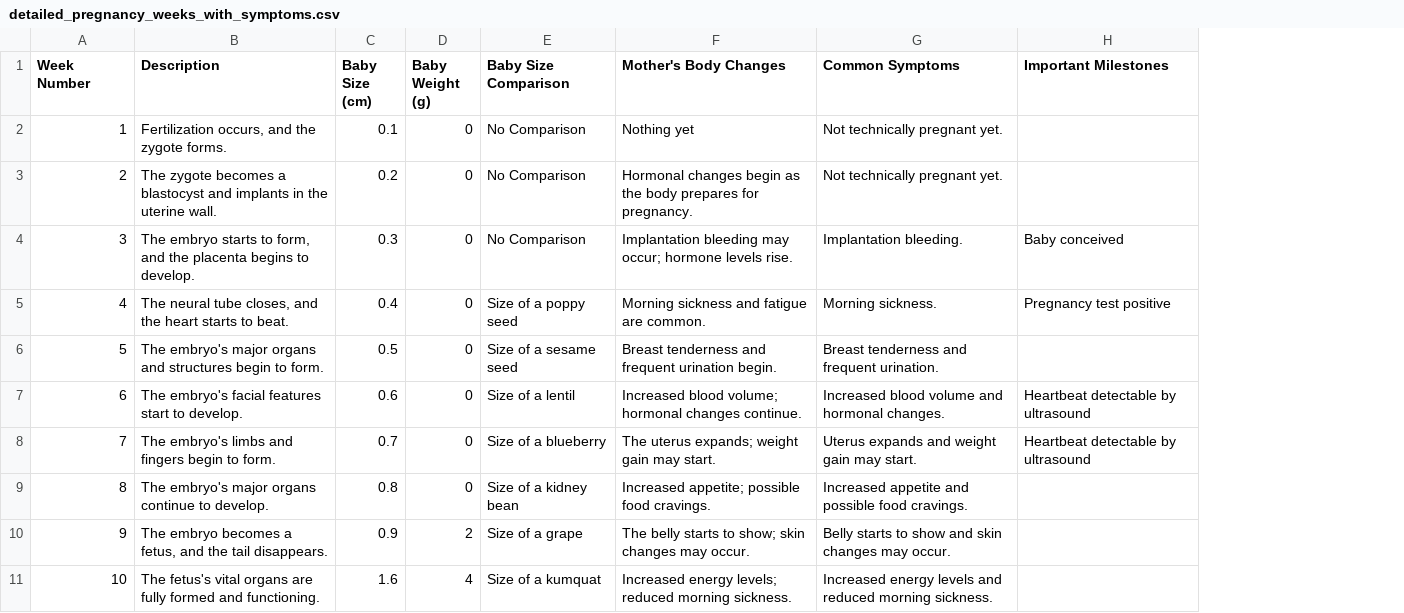
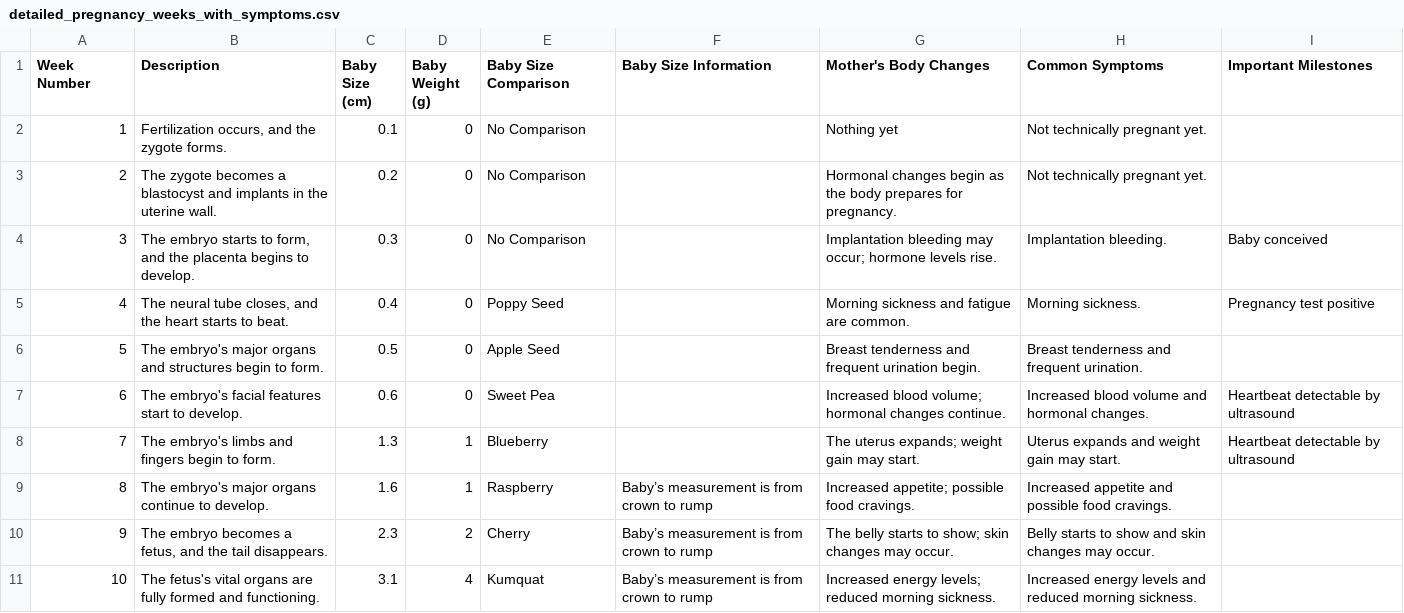
Before and after one commit to NFI-Chase/Utilities, a CSV file: resources/detailed_pregnancy_weeks_with_symptoms.csv, drawn as a sheet; only a part is shown; the diff covers the shown part only; the diff names each change by its address in the sheet, - before the commit and + after, or states it on an @@ line.

Commit message:
Update detailed_pregnancy_weeks_with_symptoms.csv

```diff
--- a/resources/detailed_pregnancy_weeks_with_symptoms.csv
+++ b/resources/detailed_pregnancy_weeks_with_symptoms.csv
+column F (Baby Size Information), rows 9-11: all Baby’s measurement is from crown to rump
-E5 (Baby Size Comparison): Size of a poppy seed
+E5 (Baby Size Comparison): Poppy Seed
-E6 (Baby Size Comparison): Size of a sesame seed
+E6 (Baby Size Comparison): Apple Seed
-E7 (Baby Size Comparison): Size of a lentil
+E7 (Baby Size Comparison): Sweet Pea
-C8 (Baby Size (cm)): 0.7
+C8 (Baby Size (cm)): 1.3
-D8:D9 (Baby Weight (g)): 0
+D8:D9 (Baby Weight (g)): 1
-E8 (Baby Size Comparison): Size of a blueberry
+E8 (Baby Size Comparison): Blueberry
-C9 (Baby Size (cm)): 0.8
+C9 (Baby Size (cm)): 1.6
-E9 (Baby Size Comparison): Size of a kidney bean
+E9 (Baby Size Comparison): Raspberry
-C10 (Baby Size (cm)): 0.9
+C10 (Baby Size (cm)): 2.3
-E10 (Baby Size Comparison): Size of a grape
+E10 (Baby Size Comparison): Cherry
-C11 (Baby Size (cm)): 1.6
+C11 (Baby Size (cm)): 3.1
-E11 (Baby Size Comparison): Size of a kumquat
+E11 (Baby Size Comparison): Kumquat
```
Also changed, not shown: 74 edited cells elsewhere in this file.
